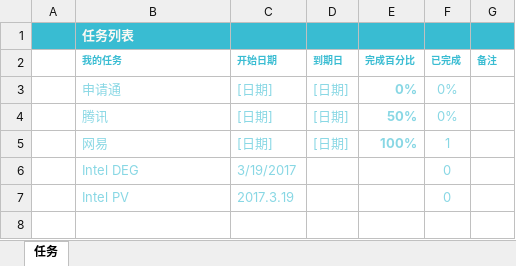
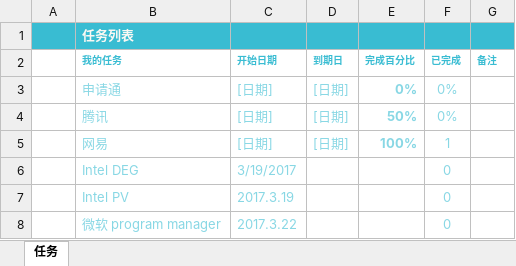
Before and after one commit to stevenyvette/intern, an Excel workbook: 统计.xlsx, sheet 任务, drawn as a sheet; values as stored, in another font and other column widths than the file's, no borders; conditional formats and table styles not drawn; the diff names each change by its address in the sheet, - before the commit and + after, or states it on an @@ line.

```diff
--- a/统计.xlsx (sheet 任务)
+++ b/统计.xlsx (sheet 任务)
+row 8:  | 微软 program manager | 2017.3.22 |  |  | 0
```
Also changed, not shown: 3 other files.
